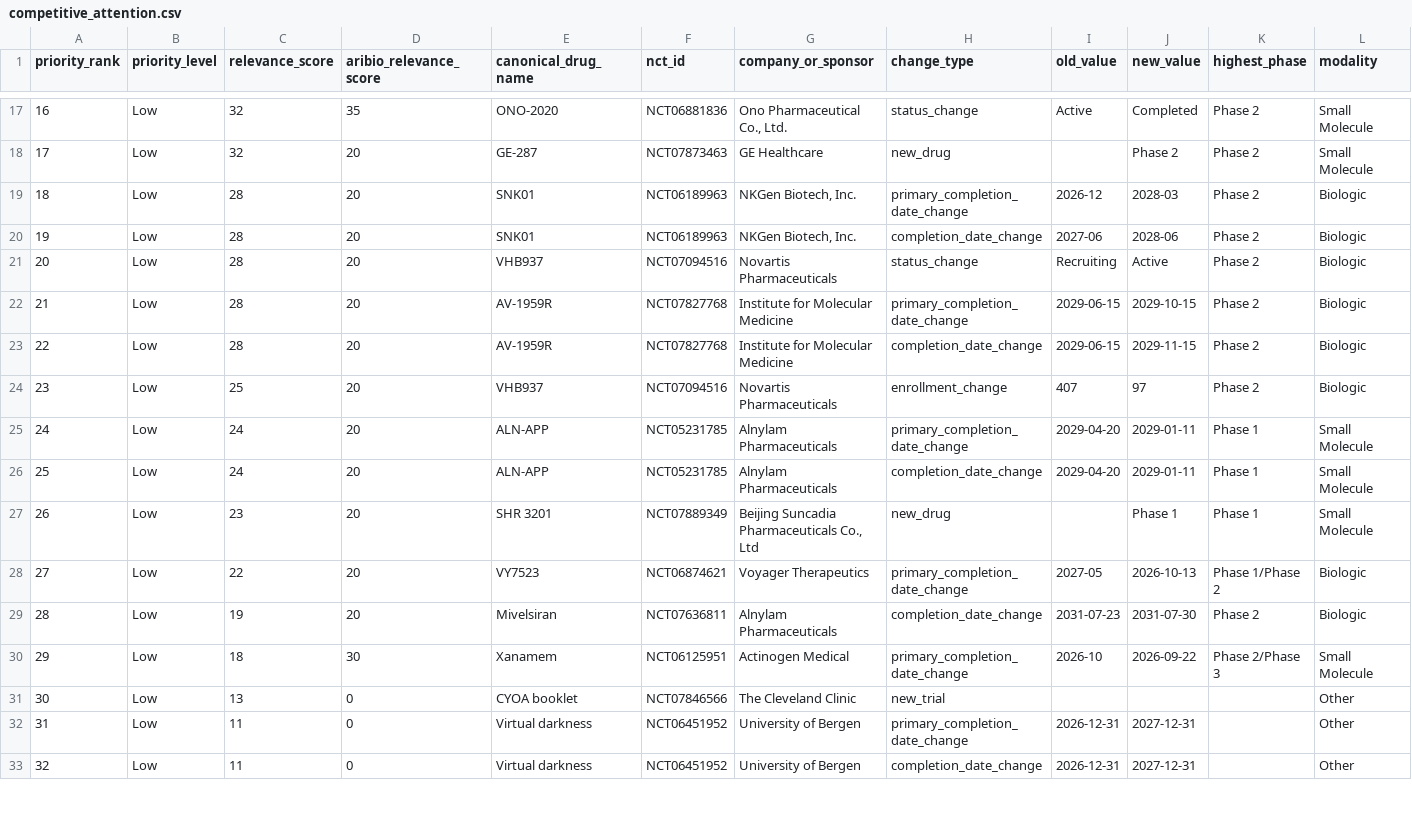
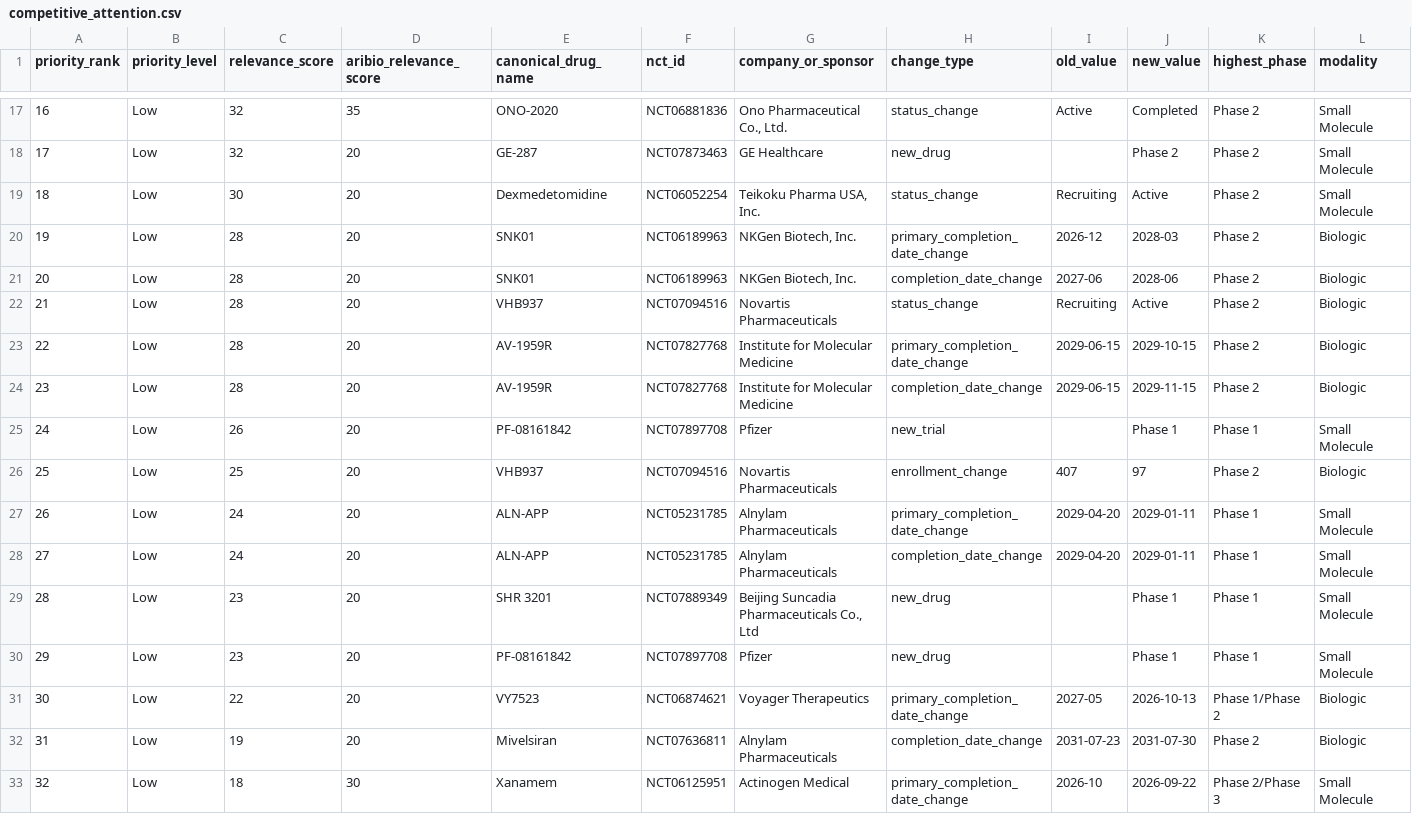
Before and after one commit to juniparkk/AriBio-Clinical-Trial-Pipeline, a CSV file: outputs/competitive_attention.csv, drawn as a sheet; only a part is shown, gaps mark what is left out; the shorter side is filled out with more unchanged rows; addresses are those after the commit; rows hold the shown columns only; the diff names each change by its address in the sheet, - before the commit and + after, or states it on an @@ line.

```diff
--- a/outputs/competitive_attention.csv
+++ b/outputs/competitive_attention.csv
+row 19: 18 | Low | 30 | 20 | Dexmedetomidine | NCT06052254 | Teikoku Pharma USA, Inc. | status_change | Recruiting | Active | Phase 2 | Small Molecule
@@ column A (priority_rank) renumbered from row 20 down @@
+row 25: 24 | Low | 26 | 20 | PF-08161842 | NCT07897708 | Pfizer | new_trial |  | Phase 1 | Phase 1 | Small Molecule
+row 30: 29 | Low | 23 | 20 | PF-08161842 | NCT07897708 | Pfizer | new_drug |  | Phase 1 | Phase 1 | Small Molecule
```
Also changed, not shown: outputs/classification_conflicts.csv, outputs/classification_gap_audit.csv, 8 other files.
